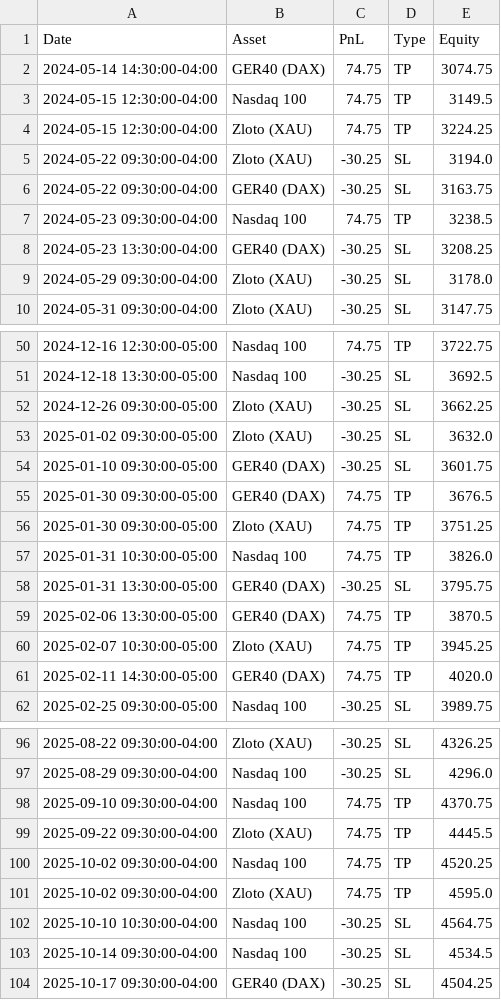
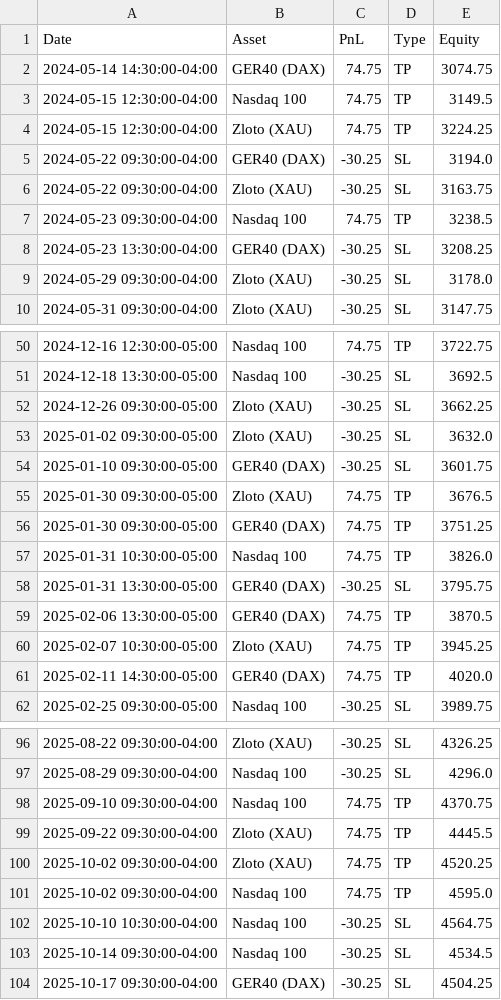
Before and after one commit to whydonotme/trading-lab, a CSV file: results/trades.csv, drawn as a sheet; only a part is shown, gaps mark what is left out; the diff covers the shown part only.

```diff
--- a/results/trades.csv
+++ b/results/trades.csv
@@ -4,4 +4,4 @@ Date,Asset,PnL,Type,Equity
 2024-05-15 12:30:00-04:00,Zloto (XAU),74.75,TP,3224.25
-2024-05-22 09:30:00-04:00,Zloto (XAU),-30.25,SL,3194.0
-2024-05-22 09:30:00-04:00,GER40 (DAX),-30.25,SL,3163.75
+2024-05-22 09:30:00-04:00,GER40 (DAX),-30.25,SL,3194.0
+2024-05-22 09:30:00-04:00,Zloto (XAU),-30.25,SL,3163.75
 2024-05-23 09:30:00-04:00,Nasdaq 100,74.75,TP,3238.5
@@ -54,4 +54,4 @@ Date,Asset,PnL,Type,Equity
 2025-01-10 09:30:00-05:00,GER40 (DAX),-30.25,SL,3601.75
-2025-01-30 09:30:00-05:00,GER40 (DAX),74.75,TP,3676.5
-2025-01-30 09:30:00-05:00,Zloto (XAU),74.75,TP,3751.25
+2025-01-30 09:30:00-05:00,Zloto (XAU),74.75,TP,3676.5
+2025-01-30 09:30:00-05:00,GER40 (DAX),74.75,TP,3751.25
 2025-01-31 10:30:00-05:00,Nasdaq 100,74.75,TP,3826.0
@@ -99,4 +99,4 @@ Date,Asset,PnL,Type,Equity
 2025-09-22 09:30:00-04:00,Zloto (XAU),74.75,TP,4445.5
-2025-10-02 09:30:00-04:00,Nasdaq 100,74.75,TP,4520.25
-2025-10-02 09:30:00-04:00,Zloto (XAU),74.75,TP,4595.0
+2025-10-02 09:30:00-04:00,Zloto (XAU),74.75,TP,4520.25
+2025-10-02 09:30:00-04:00,Nasdaq 100,74.75,TP,4595.0
 2025-10-10 10:30:00-04:00,Nasdaq 100,-30.25,SL,4564.75
```
Also changed, not shown: 5 added rows, 1 removed row and 19 edited cells elsewhere in this file, 1 other file.
